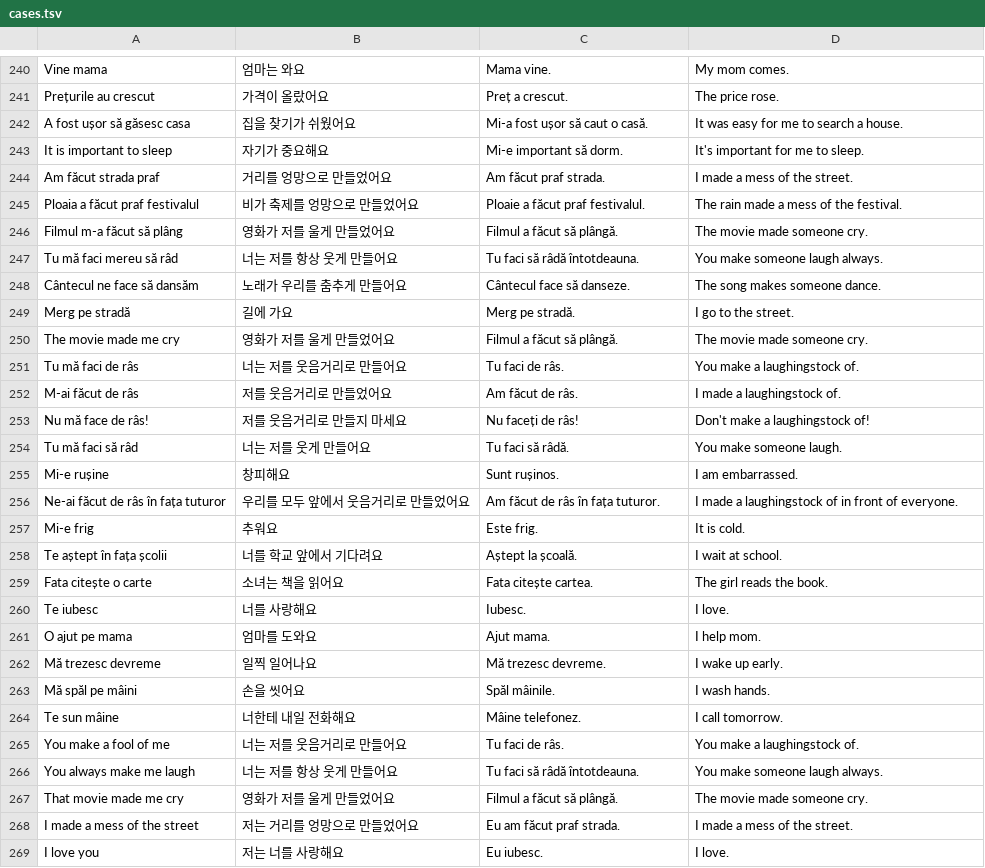
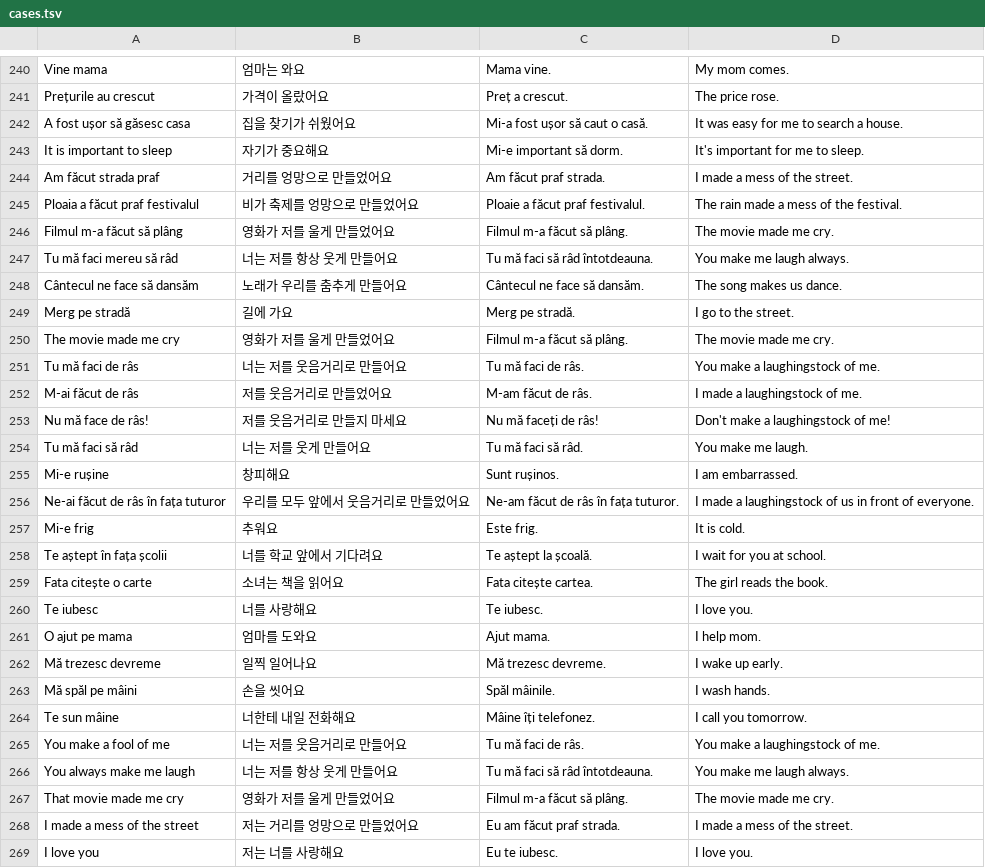
Before and after one commit to raluca-korean/Raluca-Korean-app, a TSV file: tools/builder-tests/cases.tsv, drawn as a sheet; only a part is shown, gaps mark what is left out; the diff covers the shown part only.

```diff
--- a/tools/builder-tests/cases.tsv
+++ b/tools/builder-tests/cases.tsv
@@ -245,17 +245,17 @@ Am făcut strada praf	거리를 엉망으로 만들었어요	Am făcut praf stra
 Ploaia a făcut praf festivalul	비가 축제를 엉망으로 만들었어요	Ploaie a făcut praf festivalul.	The rain made a mess of the festival.
-Filmul m-a făcut să plâng	영화가 저를 울게 만들었어요	Filmul a făcut să plângă.	The movie made someone cry.
-Tu mă faci mereu să râd	너는 저를 항상 웃게 만들어요	Tu faci să râdă întotdeauna.	You make someone laugh always.
-Cântecul ne face să dansăm	노래가 우리를 춤추게 만들어요	Cântecul face să danseze.	The song makes someone dance.
+Filmul m-a făcut să plâng	영화가 저를 울게 만들었어요	Filmul m-a făcut să plâng.	The movie made me cry.
+Tu mă faci mereu să râd	너는 저를 항상 웃게 만들어요	Tu mă faci să râd întotdeauna.	You make me laugh always.
+Cântecul ne face să dansăm	노래가 우리를 춤추게 만들어요	Cântecul ne face să dansăm.	The song makes us dance.
 Merg pe stradă	길에 가요	Merg pe stradă.	I go to the street.
-The movie made me cry	영화가 저를 울게 만들었어요	Filmul a făcut să plângă.	The movie made someone cry.
-Tu mă faci de râs	너는 저를 웃음거리로 만들어요	Tu faci de râs.	You make a laughingstock of.
-M-ai făcut de râs	저를 웃음거리로 만들었어요	Am făcut de râs.	I made a laughingstock of.
-Nu mă face de râs!	저를 웃음거리로 만들지 마세요	Nu faceți de râs!	Don't make a laughingstock of!
-Tu mă faci să râd	너는 저를 웃게 만들어요	Tu faci să râdă.	You make someone laugh.
+The movie made me cry	영화가 저를 울게 만들었어요	Filmul m-a făcut să plâng.	The movie made me cry.
+Tu mă faci de râs	너는 저를 웃음거리로 만들어요	Tu mă faci de râs.	You make a laughingstock of me.
+M-ai făcut de râs	저를 웃음거리로 만들었어요	M-am făcut de râs.	I made a laughingstock of me.
+Nu mă face de râs!	저를 웃음거리로 만들지 마세요	Nu mă faceți de râs!	Don't make a laughingstock of me!
+Tu mă faci să râd	너는 저를 웃게 만들어요	Tu mă faci să râd.	You make me laugh.
 Mi-e rușine	창피해요	Sunt rușinos.	I am embarrassed.
-Ne-ai făcut de râs în fața tuturor	우리를 모두 앞에서 웃음거리로 만들었어요	Am făcut de râs în fața tuturor.	I made a laughingstock of in front of everyone.
+Ne-ai făcut de râs în fața tuturor	우리를 모두 앞에서 웃음거리로 만들었어요	Ne-am făcut de râs în fața tuturor.	I made a laughingstock of us in front of everyone.
 Mi-e frig	추워요	Este frig.	It is cold.
-Te aștept în fața școlii	너를 학교 앞에서 기다려요	Aștept la școală.	I wait at school.
+Te aștept în fața școlii	너를 학교 앞에서 기다려요	Te aștept la școală.	I wait for you at school.
 Fata citește o carte	소녀는 책을 읽어요	Fata citește cartea.	The girl reads the book.
-Te iubesc	너를 사랑해요	Iubesc.	I love.
+Te iubesc	너를 사랑해요	Te iubesc.	I love you.
 O ajut pe mama	엄마를 도와요	Ajut mama.	I help mom.
@@ -263,7 +263,7 @@ Mă trezesc devreme	일찍 일어나요	Mă trezesc devreme.	I wake up early.
 Mă spăl pe mâini	손을 씻어요	Spăl mâinile.	I wash hands.
-Te sun mâine	너한테 내일 전화해요	Mâine telefonez.	I call tomorrow.
-You make a fool of me	너는 저를 웃음거리로 만들어요	Tu faci de râs.	You make a laughingstock of.
-You always make me laugh	너는 저를 항상 웃게 만들어요	Tu faci să râdă întotdeauna.	You make someone laugh always.
-That movie made me cry	영화가 저를 울게 만들었어요	Filmul a făcut să plângă.	The movie made someone cry.
+Te sun mâine	너한테 내일 전화해요	Mâine îți telefonez.	I call you tomorrow.
+You make a fool of me	너는 저를 웃음거리로 만들어요	Tu mă faci de râs.	You make a laughingstock of me.
+You always make me laugh	너는 저를 항상 웃게 만들어요	Tu mă faci să râd întotdeauna.	You make me laugh always.
+That movie made me cry	영화가 저를 울게 만들었어요	Filmul m-a făcut să plâng.	The movie made me cry.
 I made a mess of the street	저는 거리를 엉망으로 만들었어요	Eu am făcut praf strada.	I made a mess of the street.
-I love you	저는 너를 사랑해요	Eu iubesc.	I love.
+I love you	저는 너를 사랑해요	Eu te iubesc.	I love you.
```
Also changed, not shown: 48 edited cells elsewhere in this file, 2 other files.
